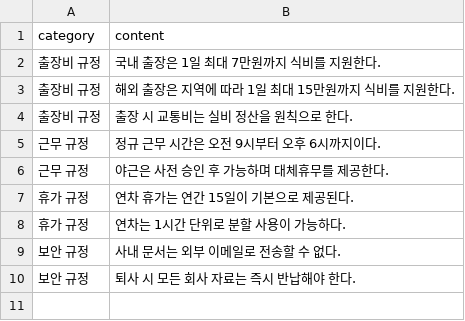
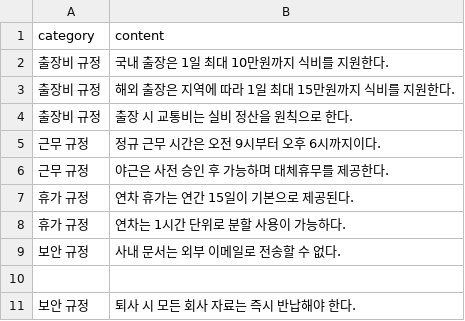
Before and after one commit to sgwonnamin-ux/rag, a CSV file: origin/company_manual01.csv, drawn as a sheet.

Commit message:
Update company_manual01.csv

```diff
--- a/origin/company_manual01.csv
+++ b/origin/company_manual01.csv
@@ -1,3 +1,3 @@
 category,content
-출장비 규정,국내 출장은 1일 최대 7만원까지 식비를 지원한다.
+출장비 규정,국내 출장은 1일 최대 10만원까지 식비를 지원한다.
 출장비 규정,해외 출장은 지역에 따라 1일 최대 15만원까지 식비를 지원한다.
@@ -9,2 +9,3 @@ category,content
 보안 규정,사내 문서는 외부 이메일로 전송할 수 없다.
+
 보안 규정,퇴사 시 모든 회사 자료는 즉시 반납해야 한다.
```
